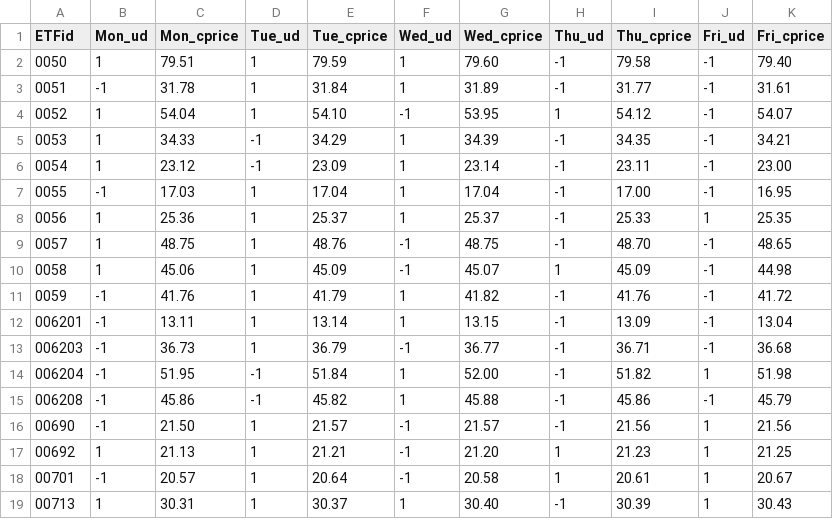
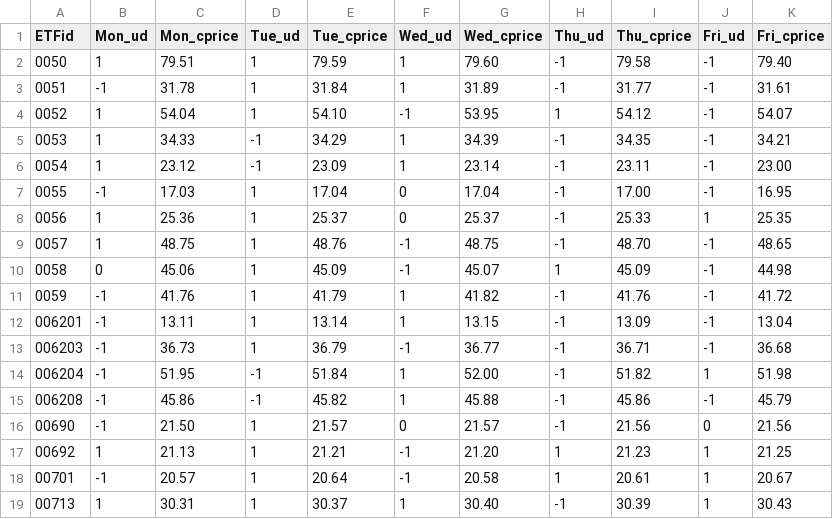
Before and after one commit to jonascheng/tw-etf-price-prediction, a CSV file: Submission0429_1/etf_predictions.csv, drawn as a sheet.

Commit message:
revised ud if same value

```diff
--- a/Submission0429_1/etf_predictions.csv
+++ b/Submission0429_1/etf_predictions.csv
@@ -6,6 +6,6 @@ ETFid,Mon_ud,Mon_cprice,Tue_ud,Tue_cprice,Wed_ud,Wed_cprice,Thu_ud,Thu_cprice,Fr
 0054,1,23.12,-1,23.09,1,23.14,-1,23.11,-1,23.00
-0055,-1,17.03,1,17.04,1,17.04,-1,17.00,-1,16.95
-0056,1,25.36,1,25.37,1,25.37,-1,25.33,1,25.35
+0055,-1,17.03,1,17.04,0,17.04,-1,17.00,-1,16.95
+0056,1,25.36,1,25.37,0,25.37,-1,25.33,1,25.35
 0057,1,48.75,1,48.76,-1,48.75,-1,48.70,-1,48.65
-0058,1,45.06,1,45.09,-1,45.07,1,45.09,-1,44.98
+0058,0,45.06,1,45.09,-1,45.07,1,45.09,-1,44.98
 0059,-1,41.76,1,41.79,1,41.82,-1,41.76,-1,41.72
@@ -15,3 +15,3 @@ ETFid,Mon_ud,Mon_cprice,Tue_ud,Tue_cprice,Wed_ud,Wed_cprice,Thu_ud,Thu_cprice,Fr
 006208,-1,45.86,-1,45.82,1,45.88,-1,45.86,-1,45.79
-00690,-1,21.50,1,21.57,-1,21.57,-1,21.56,1,21.56
+00690,-1,21.50,1,21.57,0,21.57,-1,21.56,0,21.56
 00692,1,21.13,1,21.21,-1,21.20,1,21.23,1,21.25
```
